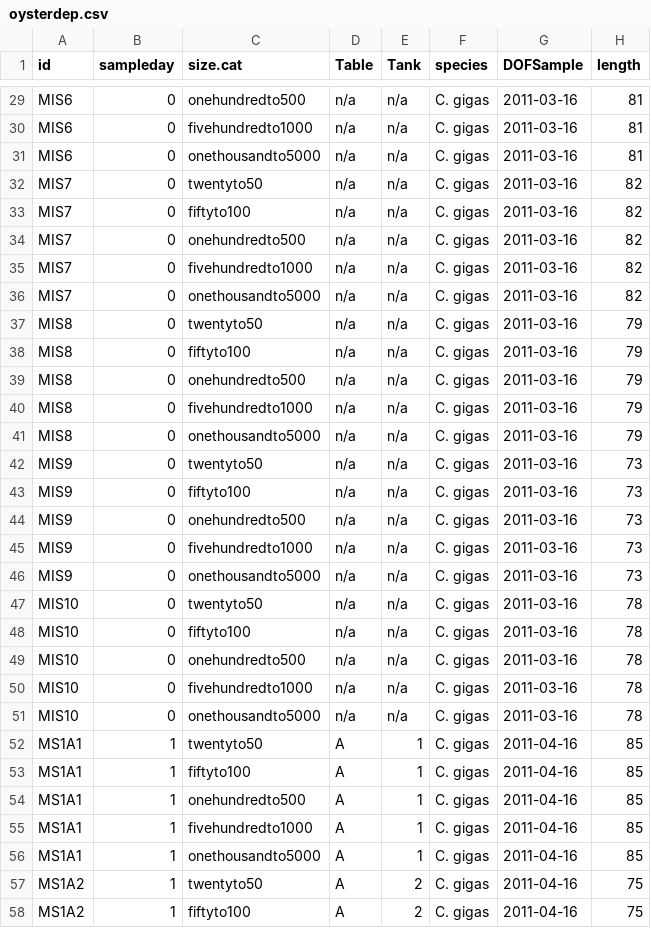
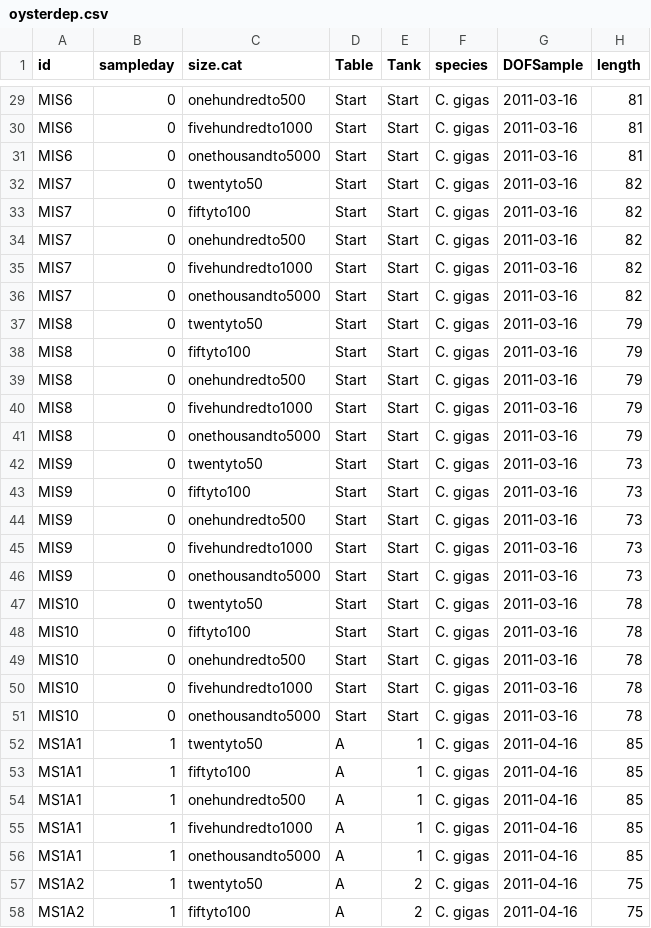
Before and after one commit to GCov/Depuration-of-anthropogenic-particles-by-Pacific-oysters, a CSV file: oysterdep.csv, drawn as a sheet; only a part is shown, gaps mark what is left out; the diff covers the shown part only; the diff names each change by its address in the sheet, - before the commit and + after, or states it on an @@ line.

```diff
--- a/oysterdep.csv
+++ b/oysterdep.csv
-D29:D51 (Table): n/a
+D29:D51 (Table): Start
-E29:E51 (Tank): n/a
+E29:E51 (Tank): Start
```
Also changed, not shown: 54 edited cells elsewhere in this file, algae.csv, 8 other files.
